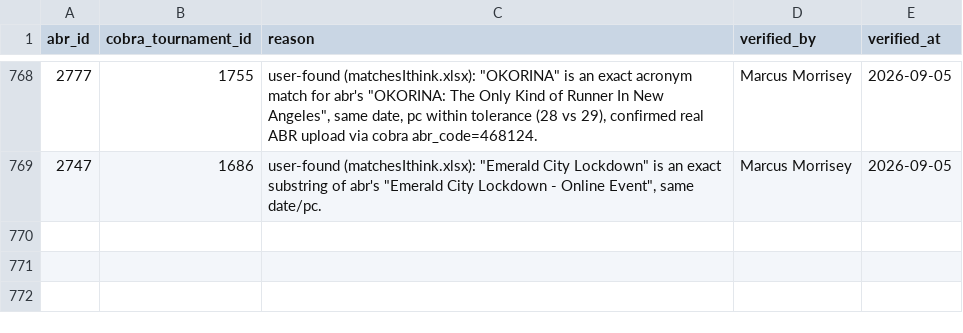
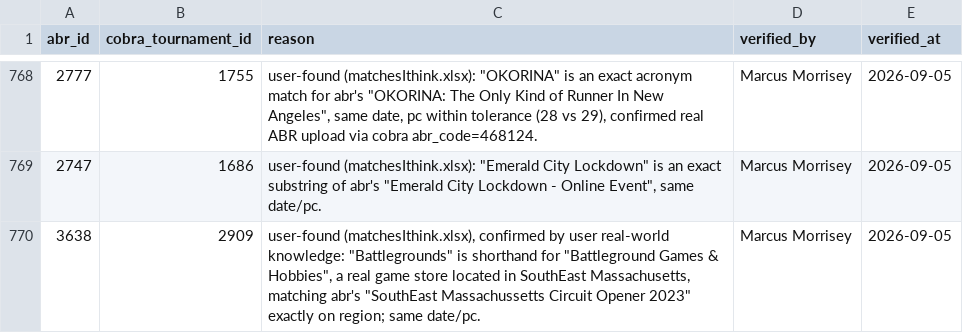
Before and after one commit to MarcusMorrisey/netrunneR, a CSV file: inst/extdata/abr_cobra_verified_matches.csv, drawn as a sheet; only a part is shown, gaps mark what is left out.

```diff
--- a/inst/extdata/abr_cobra_verified_matches.csv
+++ b/inst/extdata/abr_cobra_verified_matches.csv
@@ -769 +769,2 @@ abr_id,cobra_tournament_id,reason,verified_by,verified_at
 2747,1686,"user-found (matchesIthink.xlsx): ""Emerald City Lockdown"" is an exact substring of abr's ""Emerald City Lockdown - Online Event"", same date/pc.",Marcus Morrisey,2026-09-05
+3638,2909,"user-found (matchesIthink.xlsx), confirmed by user real-world knowledge: ""Battlegrounds"" is shorthand for ""Battleground Games & Hobbies"", a real game store located in SouthEast Massachusetts, matching abr's ""SouthEast Massachussetts Circuit Opener 2023"" exactly on region; same date/pc.",Marcus Morrisey,2026-09-05
```
